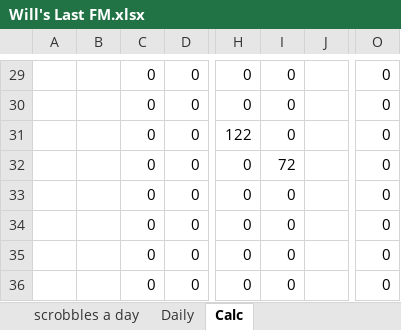
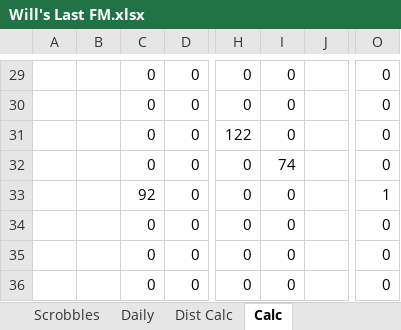
Before and after one commit to wd7512/The-Music-of-Primes, an Excel workbook: Will's Last FM.xlsx, sheet Calc, drawn as a sheet; only a part is shown, gaps mark what is left out; values as stored, in another font and other column widths than the file's, no borders; the diff names each change by its address in the sheet, - before the commit and + after, or states it on an @@ line.

```diff
--- a/Will's Last FM.xlsx (sheet Calc)
+++ b/Will's Last FM.xlsx (sheet Calc)
-sheet tab: scrobbles a day
+sheet tab: Scrobbles
+sheet tab: Dist Calc
-I32: 72
+I32: 74
-C33: 0
+C33: 92
-O33: 0
+O33: 1
```
Also changed, not shown: sheet Scrobbles, sheet Daily, formulas that keep their value, charts or pictures, 1 other file.
